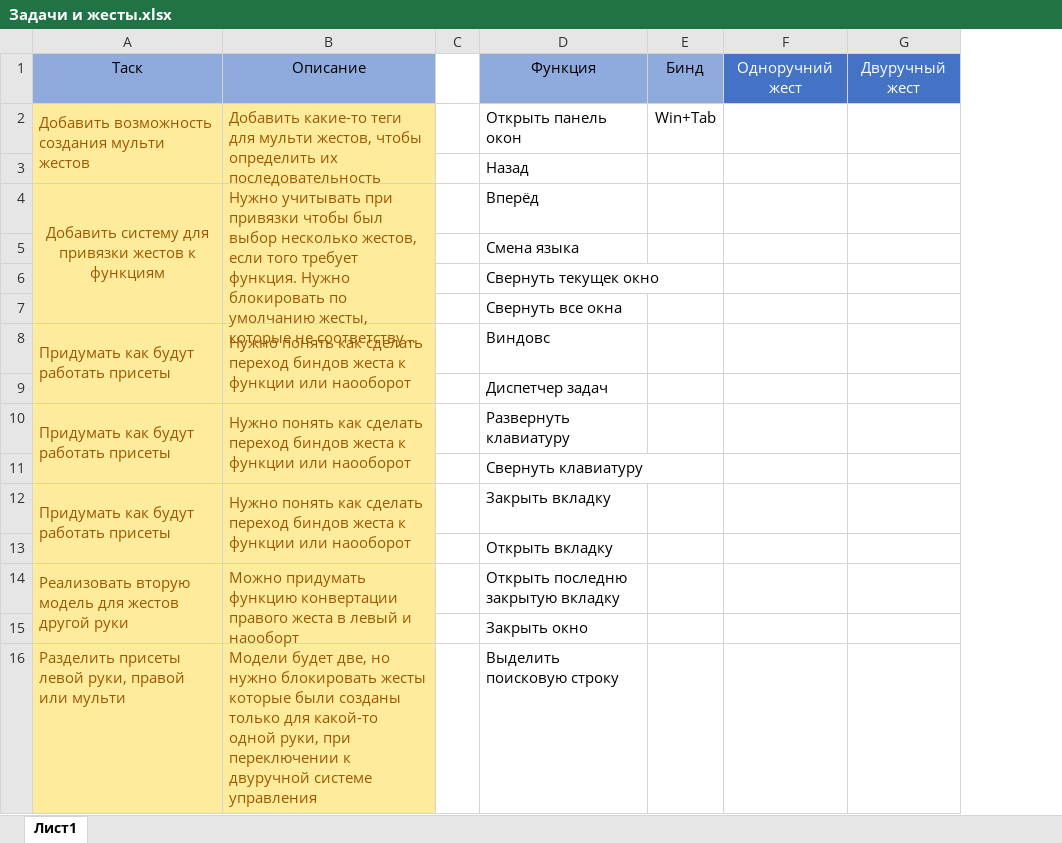
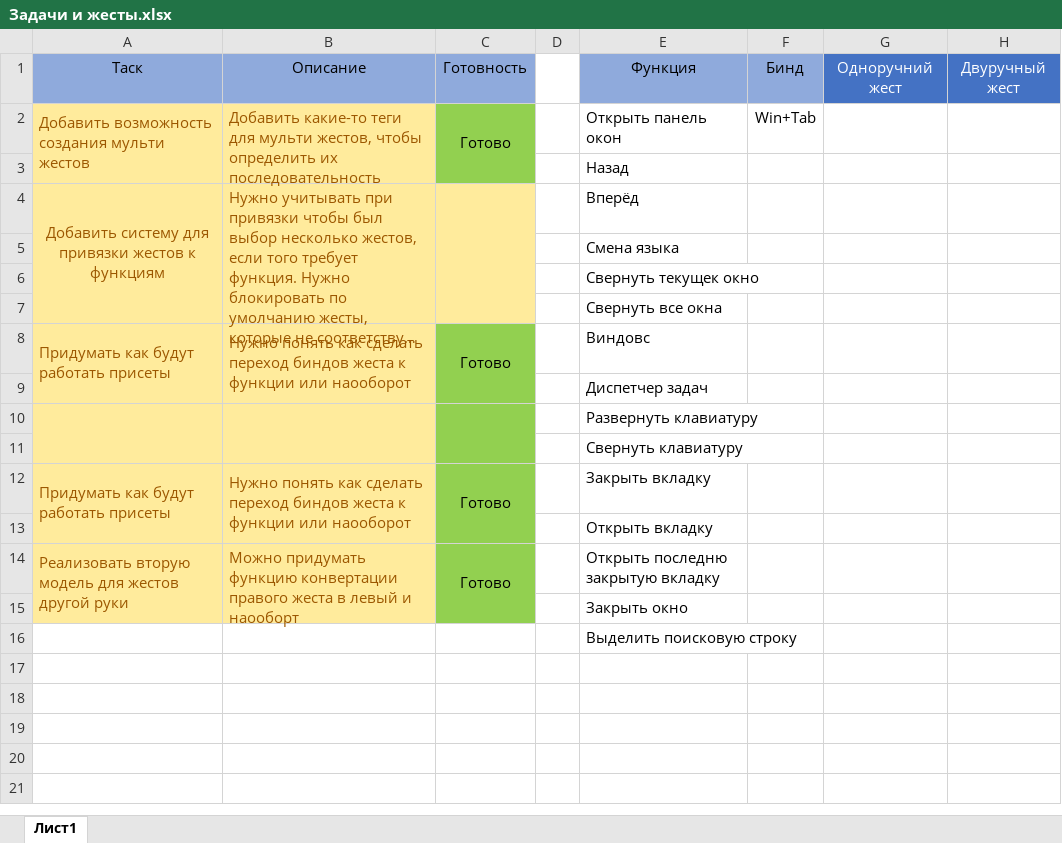
Before and after one commit to AndriyBagriy/Development-of-a-Computer-Control-System-Using-Gestures-via-a-Web-Camera-Based-on-MediaPipe, an Excel workbook: Задачи и жесты.xlsx, sheet Лист1, drawn as a sheet; long unchanged cells end in …; values as stored, in another font and other column widths than the file's, no borders; removed rows and columns are numbered as before the commit, all else as after; the diff names each change by its address in the sheet, - before the commit and + after, or states it on an @@ line.

```diff
--- a/Задачи и жесты.xlsx (sheet Лист1)
+++ b/Задачи и жесты.xlsx (sheet Лист1)
+column C, rows 1-8: Готовность | Готово |  |  |  |  |  | Готово; rows 12-14: Готово |  | Готово
-row 10: Придумать как будут работать присеты | Нужно понять как сделать переход биндов жеста к функции или наооборот |  | Развернуть клавиатуру
+row 10:  |  |  |  | Развернуть клавиатуру
-row 16: Разделить присеты левой руки, правой или мульти | Модели будет две, но нужно блокировать жесты которые были созданы только для какой-то одной руки, при переключении к двуручной системе управления |  | Выделить поисковую строку
+row 16:  |  |  |  | Выделить поисковую строку
```
Also changed, not shown: 9 other files.
